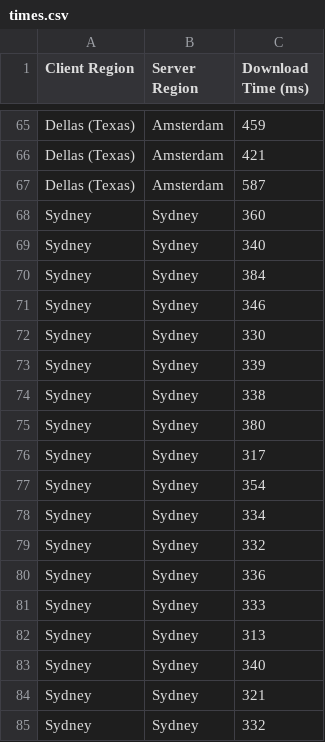
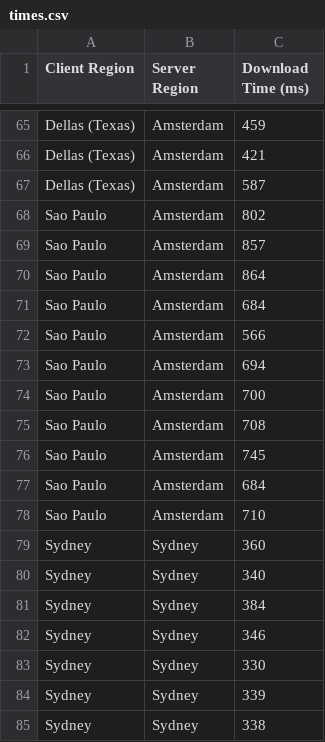
Before and after one commit to PJUllrich/rec-it, a CSV file: data/times.csv, drawn as a sheet; only a part is shown, gaps mark what is left out; the shorter side is filled out with more unchanged rows; the diff covers the shown part only; the diff names each change by its address in the sheet, - before the commit and + after, or states it on an @@ line.

```diff
--- a/data/times.csv
+++ b/data/times.csv
+row 68: Sao Paulo | Amsterdam | 802
+row 69: Sao Paulo | Amsterdam | 857
+row 70: Sao Paulo | Amsterdam | 864
+row 71: Sao Paulo | Amsterdam | 684
+row 72: Sao Paulo | Amsterdam | 566
+row 73: Sao Paulo | Amsterdam | 694
+row 74: Sao Paulo | Amsterdam | 700
+row 75: Sao Paulo | Amsterdam | 708
+row 76: Sao Paulo | Amsterdam | 745
+row 77: Sao Paulo | Amsterdam | 684
+row 78: Sao Paulo | Amsterdam | 710
```
Also changed, not shown: 21 added rows elsewhere in this file, 5 other files.
